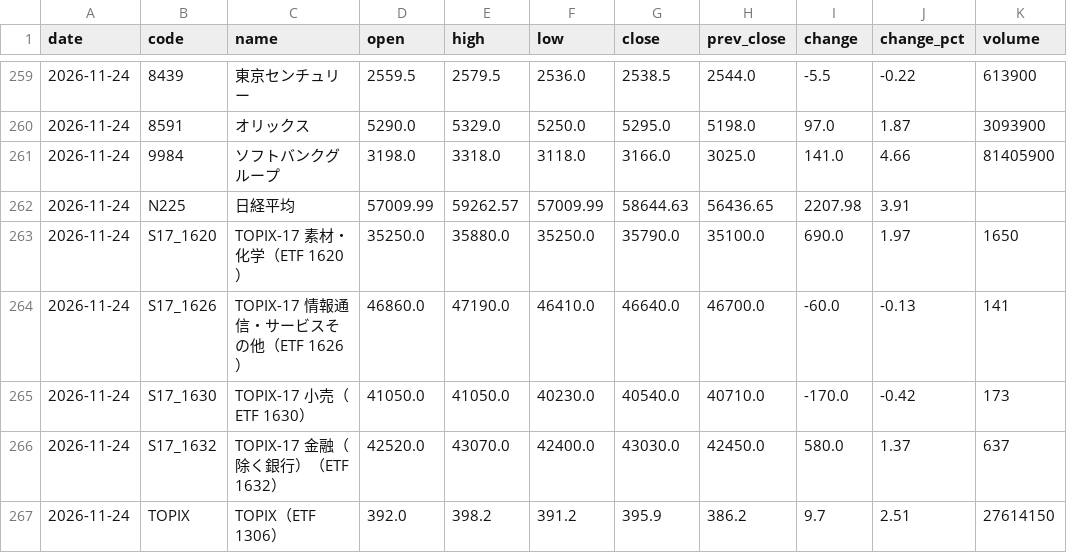
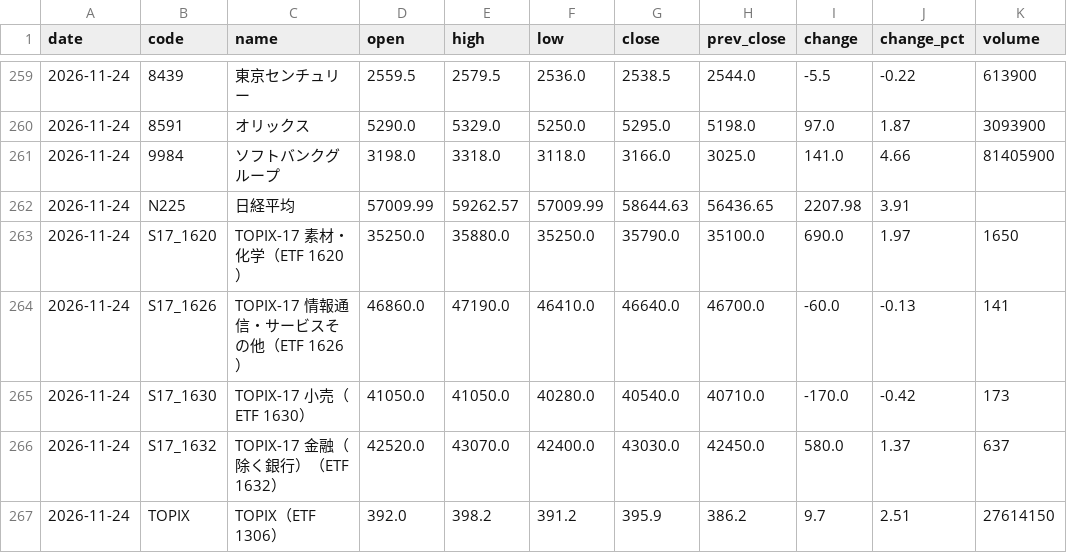
Before and after one commit to yuni10001/kabuka, a CSV file: data/history.csv, drawn as a sheet; only a part is shown, gaps mark what is left out; the diff names each change by its address in the sheet, - before the commit and + after, or states it on an @@ line.

```diff
--- a/data/history.csv
+++ b/data/history.csv
-F265 (low): 40230.0
+F265 (low): 40280.0
```
Also changed, not shown: 1 other file.
